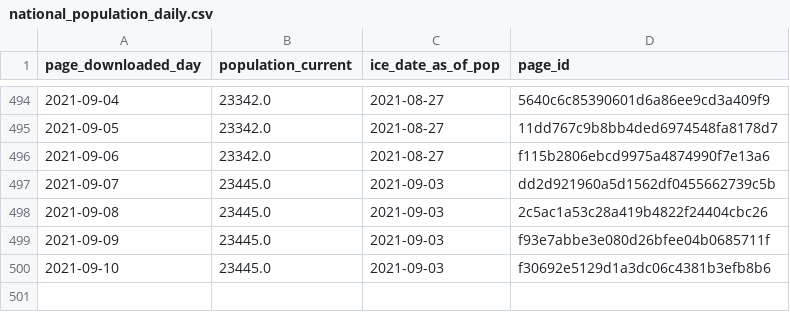
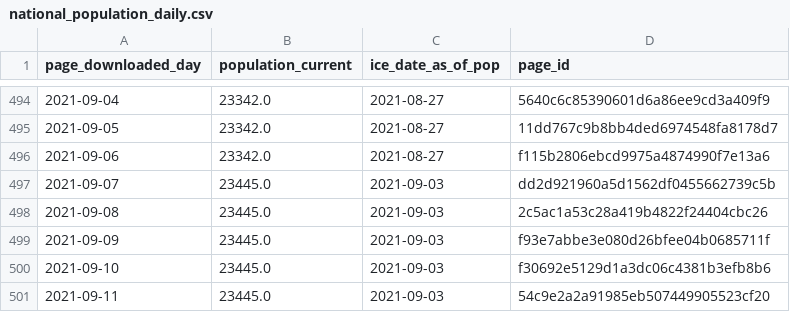
Before and after one commit to vera-institute/ice-detention-covid, a CSV file: data_daily/national_population_daily.csv, drawn as a sheet; only a part is shown, gaps mark what is left out.

```diff
--- a/data_daily/national_population_daily.csv
+++ b/data_daily/national_population_daily.csv
@@ -500 +500,2 @@ page_downloaded_day,population_current,ice_date_as_of_pop,page_id
 2021-09-10,23445.0,2021-09-03,f30692e5129d1a3dc06c4381b3efb8b6
+2021-09-11,23445.0,2021-09-03,54c9e2a2a91985eb507449905523cf20
```
Also changed, not shown: data_daily/national_cases_daily.csv, data_daily/national_tests_daily.csv, 6 other files.
